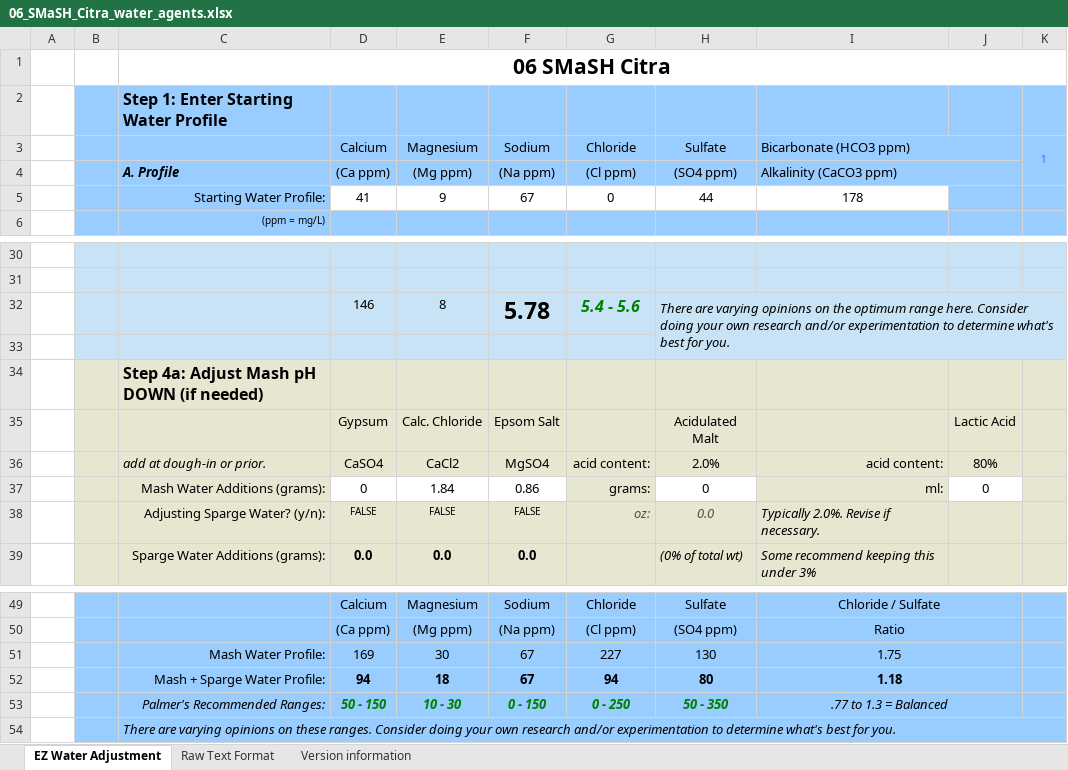
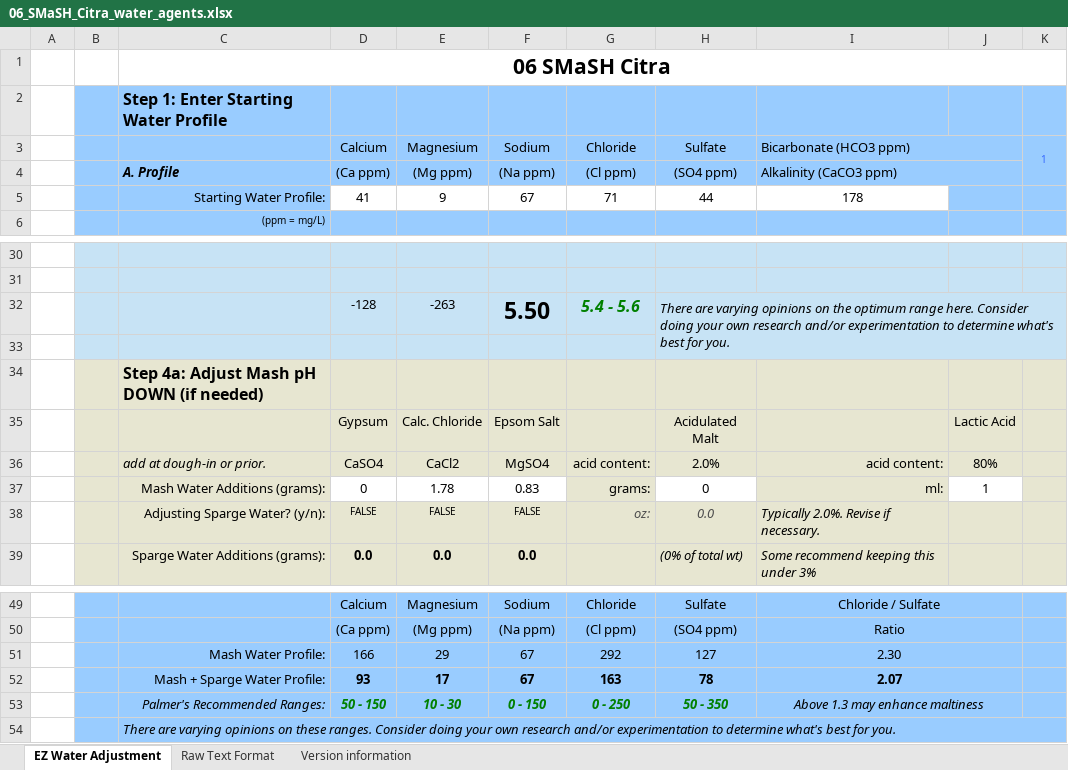
Before and after one commit to lambert/TTO, an Excel workbook: docs/homebrewing/recipes/06_SMaSH_Citra/06_SMaSH_Citra_water_agents.xlsx, sheet EZ Water Adjustment, drawn as a sheet; only a part is shown, gaps mark what is left out; values as stored, in another font and other column widths than the file's, no borders; charts and pictures and conditional formats not drawn; removed rows and columns are numbered as before the commit, all else as after; the diff names each change by its address in the sheet, - before the commit and + after, or states it on an @@ line.

```diff
--- a/docs/homebrewing/recipes/06_SMaSH_Citra/06_SMaSH_Citra_water_agents.xlsx (sheet EZ Water Adjustment)
+++ b/docs/homebrewing/recipes/06_SMaSH_Citra/06_SMaSH_Citra_water_agents.xlsx (sheet EZ Water Adjustment)
-G5: 0
+G5: 71
-row 32:  |  |  | 146 | 8 | 5.78 | 5.4 - 5.6 | There are varying opinions on the optimum range here. Consider doing your own research and/or experimentation to determine what's best for you.
+row 32:  |  |  | -128 | -263 | 5.50 | 5.4 - 5.6 | There are varying opinions on the optimum range here. Consider doing your own research and/or experimentation to determine what's best for you.
-E37: 1.84
+E37: 1.78
-F37: 0.86
+F37: 0.83
-J37: 0
+J37: 1
-row 51:  |  | Mash Water Profile: | 169 | 30 | 67 | 227 | 130 | 1.75
-row 52:  |  | Mash + Sparge Water Profile: | 94 | 18 | 67 | 94 | 80 | 1.18
+row 51:  |  | Mash Water Profile: | 166 | 29 | 67 | 292 | 127 | 2.30
+row 52:  |  | Mash + Sparge Water Profile: | 93 | 17 | 67 | 163 | 78 | 2.07
-I53: .77 to 1.3 = Balanced
+I53: Above 1.3 may enhance maltiness
```
Also changed, not shown: sheet Raw Text Format, 4 other files.
